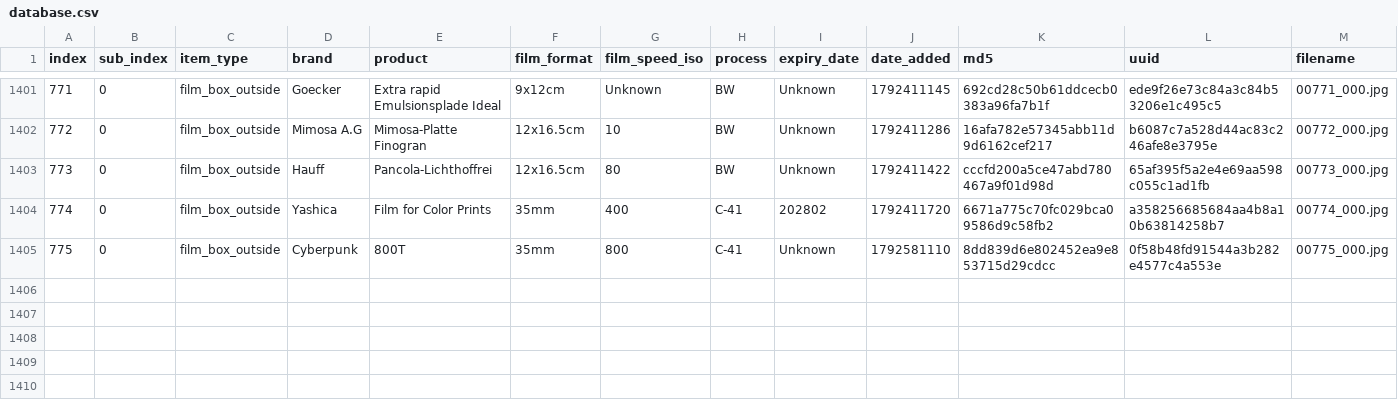
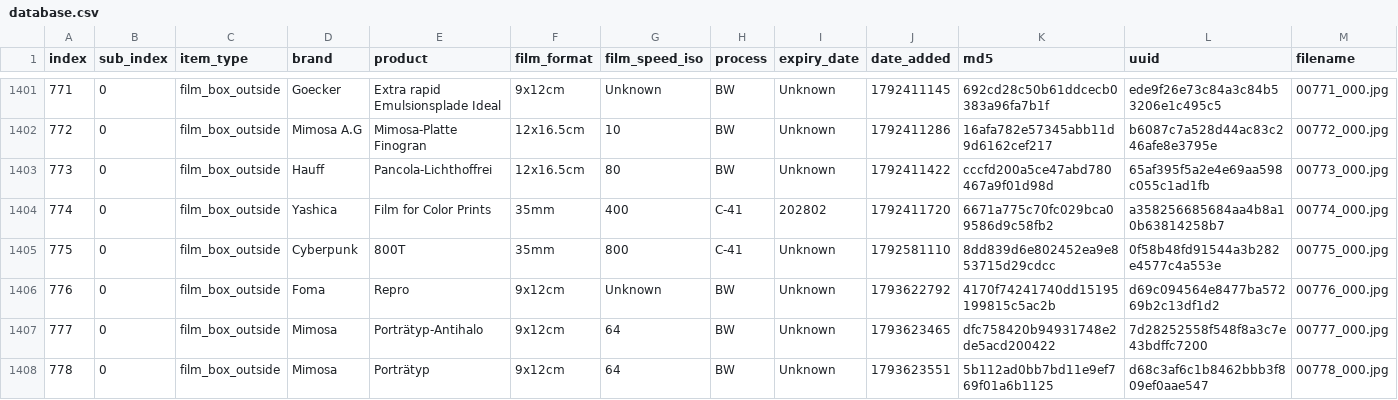
Before and after one commit to dekuNukem/Film-Packaging, a CSV file: film_packaging/database.csv, drawn as a sheet; only a part is shown, gaps mark what is left out; rows hold the shown columns only; the diff names each change by its address in the sheet, - before the commit and + after, or states it on an @@ line.

```diff
--- a/film_packaging/database.csv
+++ b/film_packaging/database.csv
+row 1406: 776 | 0 | film_box_outside | Foma | Repro | 9x12cm | Unknown | BW | Unknown | 1793622792 | 4170f74241740dd15195199815c5ac2b | d69c094564e8477ba57269b2c13df1d2 | 00776_000.jpg
+row 1407: 777 | 0 | film_box_outside | Mimosa | Porträtyp-Antihalo | 9x12cm | 64 | BW | Unknown | 1793623465 | dfc758420b94931748e2de5acd200422 | 7d28252558f548f8a3c7e43bdffc7200 | 00777_000.jpg
+row 1408: 778 | 0 | film_box_outside | Mimosa | Porträtyp | 9x12cm | 64 | BW | Unknown | 1793623551 | 5b112ad0bb7bd11e9ef769f01a6b1125 | d68c3af6c1b8462bbb3f809ef0aae547 | 00778_000.jpg
```
Also changed, not shown: 16 other files.
